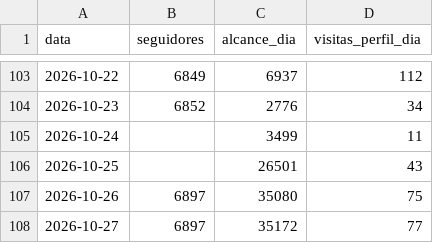
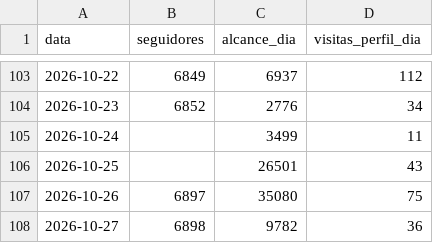
Before and after one commit to karolsenna-del/incubadora-de-expert, a CSV file: business/instagram/metricas/historico-conta.csv, drawn as a sheet; only a part is shown, gaps mark what is left out.

```diff
--- a/business/instagram/metricas/historico-conta.csv
+++ b/business/instagram/metricas/historico-conta.csv
@@ -107,2 +107,2 @@ data,seguidores,alcance_dia,visitas_perfil_dia
 2026-10-26,6897,35080,75
-2026-10-27,6897,35172,77
+2026-10-27,6898,9782,36
```
Also changed, not shown: 3 other files.
